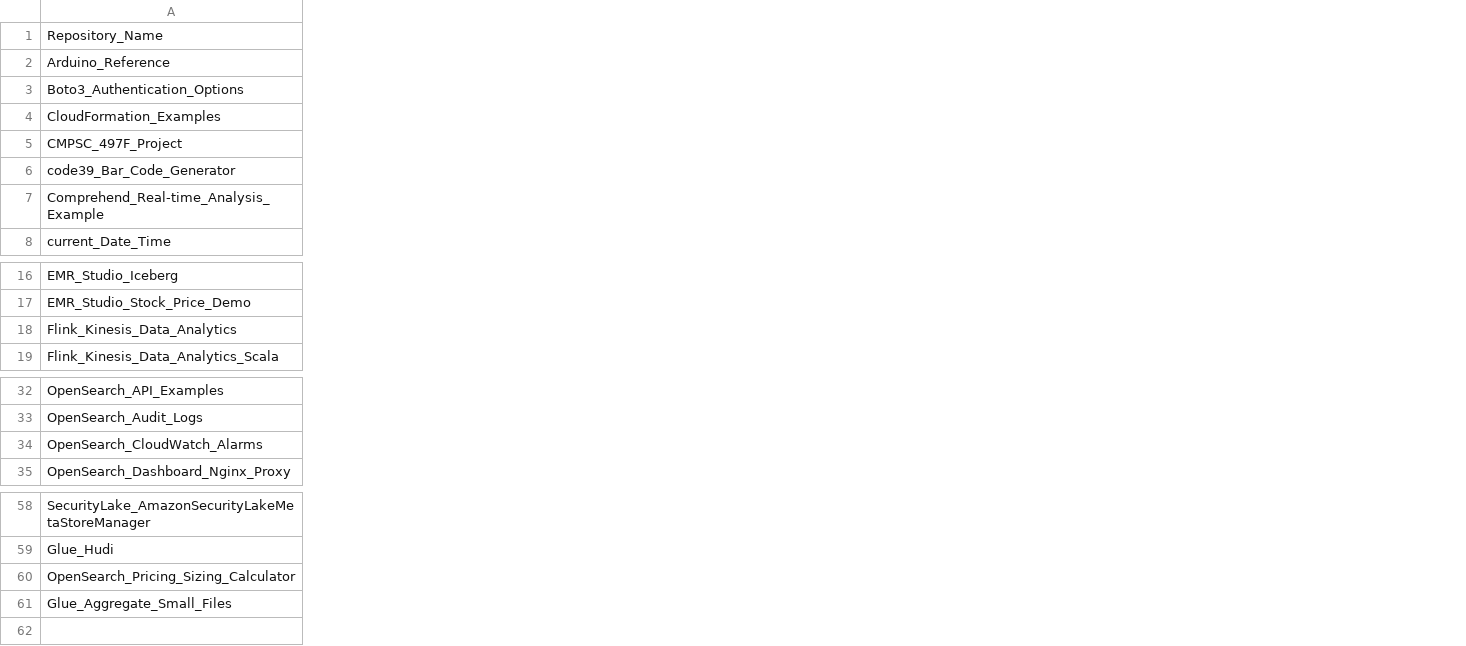
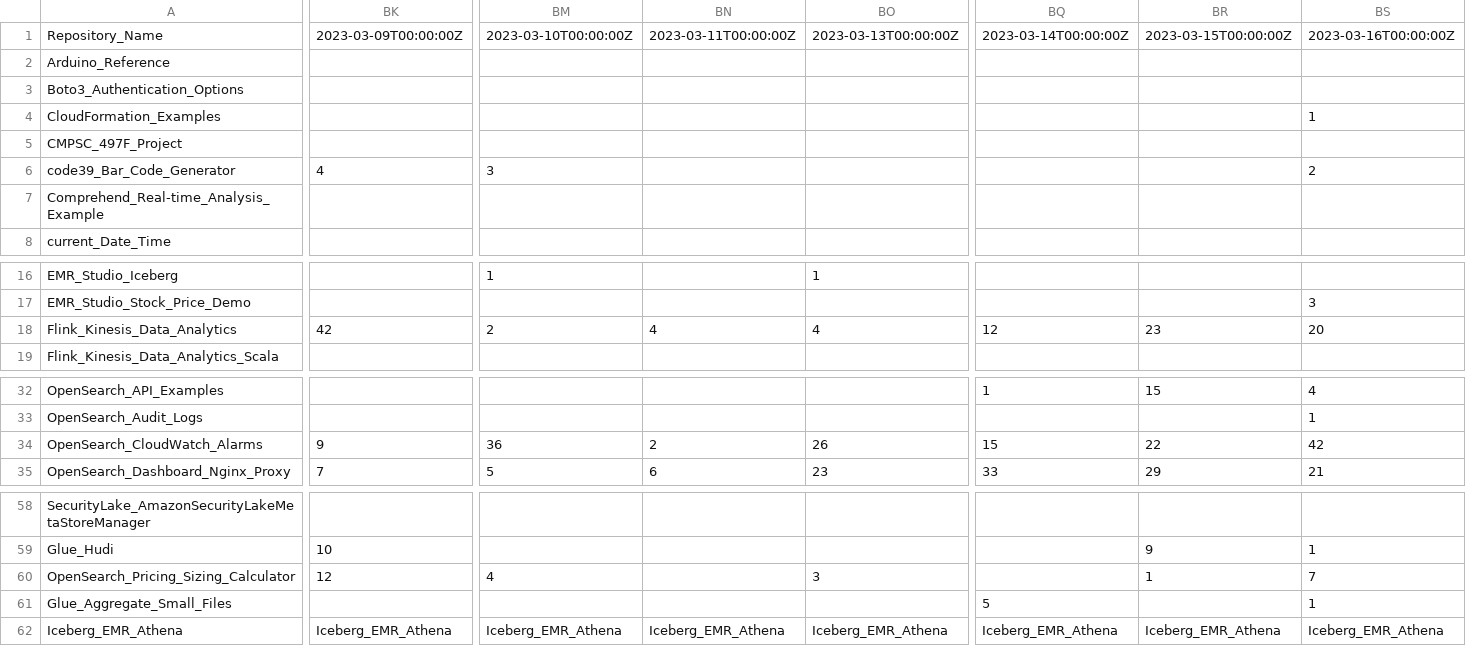
Before and after one commit to ev2900/GitHub_Insigths_History, a CSV file: Metric_Collection/Metric_Data/views.csv, drawn as a sheet; only a part is shown, gaps mark what is left out; rows hold the shown columns only; the diff covers the shown part only; the diff names each change by its address in the sheet, - before the commit and + after, or states it on an @@ line.

```diff
--- a/Metric_Collection/Metric_Data/views.csv
+++ b/Metric_Collection/Metric_Data/views.csv
+column BK, rows 1-6: 2023-03-09T00:00:00Z |  |  |  |  | 4; row 18: 42; rows 34-35: 9 | 7; rows 59-60: 10 | 12
+column BM, rows 1-6: 2023-03-10T00:00:00Z |  |  |  |  | 3; rows 16-18: 1 |  | 2; rows 34-35: 36 | 5; row 60: 4
+column BN, row 1: 2023-03-11T00:00:00Z; row 18: 4; rows 34-35: 2 | 6
+column BO, row 1: 2023-03-13T00:00:00Z; rows 16-18: 1 |  | 4; rows 34-35: 26 | 23; row 60: 3
+column BQ, row 1: 2023-03-14T00:00:00Z; row 18: 12; rows 32-35: 1 |  | 15 | 33; row 61: 5
+column BR, row 1: 2023-03-15T00:00:00Z; row 18: 23; rows 32-35: 15 |  | 22 | 29; rows 59-60: 9 | 1
+column BS, rows 1-6: 2023-03-16T00:00:00Z |  |  | 1 |  | 2; rows 17-18: 3 | 20; rows 32-35: 4 | 1 | 42 | 21; rows 59-61: 1 | 7 | 1
+row 62: Iceberg_EMR_Athena | Iceberg_EMR_Athena | Iceberg_EMR_Athena | Iceberg_EMR_Athena | Iceberg_EMR_Athena | Iceberg_EMR_Athena | Iceberg_EMR_Athena | Iceberg_EMR_Athena
```
Also changed, not shown: 2 added columns, 7 removed columns and 4 edited cells elsewhere in this file, Metric_Collection/Metric_Data/unique_visits.csv.
